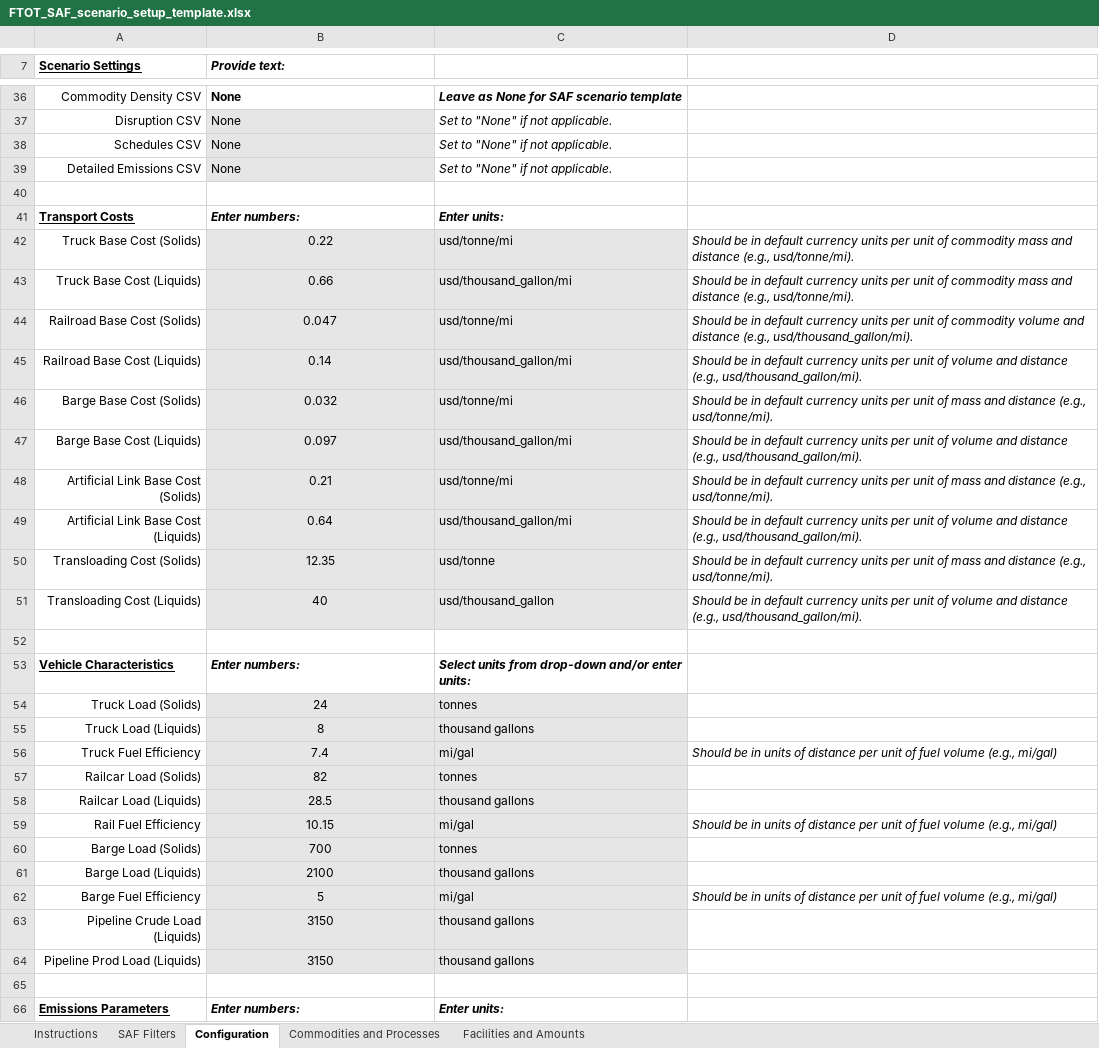
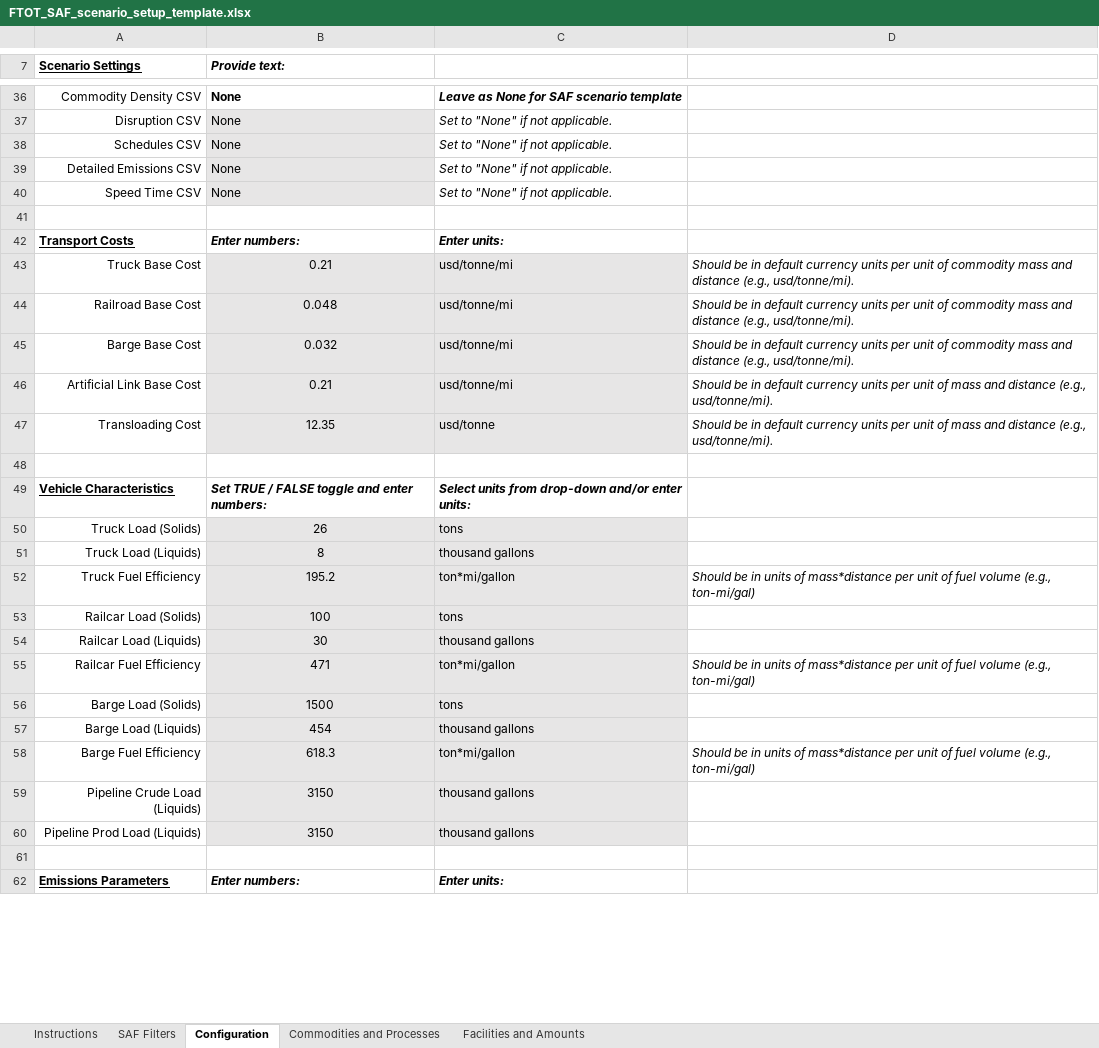
Before and after one commit to VolpeUSDOT/FTOT-Public, an Excel workbook: program/tools/FTOT_SAF_scenario_setup_template.xlsx, sheet Configuration, drawn as a sheet; only a part is shown, gaps mark what is left out; values as stored, in another font and other column widths than the file's, no borders; charts and pictures not drawn; removed rows and columns are numbered as before the commit, all else as after; the diff covers the shown part only; the diff names each change by its address in the sheet, - before the commit and + after, or states it on an @@ line.

```diff
--- a/program/tools/FTOT_SAF_scenario_setup_template.xlsx (sheet Configuration)
+++ b/program/tools/FTOT_SAF_scenario_setup_template.xlsx (sheet Configuration)
+row 40: Speed Time CSV | None | Set to "None" if not applicable.
-A43 (Scenario Settings): Truck Base Cost (Solids)
+A43 (Scenario Settings): Truck Base Cost
-B43 (Provide text:): 0.22
+B43 (Provide text:): 0.21
-row 43: Truck Base Cost (Liquids) | 0.66 | usd/thousand_gallon/mi | Should be in default currency units per unit of commodity mass and distance (e.g., usd/tonne/mi).
-A44 (Scenario Settings): Railroad Base Cost (Solids)
+A44 (Scenario Settings): Railroad Base Cost
-B44 (Provide text:): 0.047
+B44 (Provide text:): 0.048
-D44: …of commodity volume and distance (e.g., usd/thousand_gallon/mi).
+D44: …of commodity mass and distance (e.g., usd/tonne/mi).
-row 45: Railroad Base Cost (Liquids) | 0.14 | usd/thousand_gallon/mi | Should be in default currency units per unit of volume and distance (e.g., usd/thousand_gallon/mi).
-A45 (Scenario Settings): Barge Base Cost (Solids)
+A45 (Scenario Settings): Barge Base Cost
-D45: …unit of mass and…
+D45: …unit of commodity mass and…
-row 47: Barge Base Cost (Liquids) | 0.097 | usd/thousand_gallon/mi | Should be in default currency units per unit of volume and distance (e.g., usd/thousand_gallon/mi).
-A46 (Scenario Settings): Artificial Link Base Cost (Solids)
+A46 (Scenario Settings): Artificial Link Base Cost
-row 49: Artificial Link Base Cost (Liquids) | 0.64 | usd/thousand_gallon/mi | Should be in default currency units per unit of volume and distance (e.g., usd/thousand_gallon/mi).
-A47 (Scenario Settings): Transloading Cost (Solids)
+A47 (Scenario Settings): Transloading Cost
-row 51: Transloading Cost (Liquids) | 40 | usd/thousand_gallon | Should be in default currency units per unit of volume and distance (e.g., usd/thousand_gallon/mi).
-B49 (Provide text:): Enter numbers:
+B49 (Provide text:): Set TRUE / FALSE toggle and enter numbers:
-B50 (Provide text:): 24
+B50 (Provide text:): 26
-C50: tonnes
+C50: tons
-B52 (Provide text:): 7.4
+B52 (Provide text:): 195.2
-C52: mi/gal
+C52: ton*mi/gallon
-D52: …units of distance per unit of fuel volume (e.g., mi/gal)
+D52: …units of mass*distance per unit of fuel volume (e.g., ton-mi/gal)
-B53 (Provide text:): 82
+B53 (Provide text:): 100
-C53: tonnes
+C53: tons
-B54 (Provide text:): 28.5
+B54 (Provide text:): 30
-row 59: Rail Fuel Efficiency | 10.15 | mi/gal | Should be in units of distance per unit of fuel volume (e.g., mi/gal)
+row 55: Railcar Fuel Efficiency | 471 | ton*mi/gallon | Should be in units of mass*distance per unit of fuel volume (e.g., ton-mi/gal)
-B56 (Provide text:): 700
+B56 (Provide text:): 1500
-C56: tonnes
+C56: tons
-B57 (Provide text:): 2100
+B57 (Provide text:): 454
-B58 (Provide text:): 5
+B58 (Provide text:): 618.3
-C58: mi/gal
+C58: ton*mi/gallon
-D58: …units of distance per unit of fuel volume (e.g., mi/gal)
+D58: …units of mass*distance per unit of fuel volume (e.g., ton-mi/gal)
```
Also changed, not shown: 2 added rows and 8 edited cells elsewhere in this sheet, sheet Facilities and Amounts, sheet SAF Filters, sheet Instructions, sheet Commodities and Processes, formulas that keep their value, charts or pictures, program/tools/FTOT_scenario_setup_template.xlsx, program/tools/FTOT_scenario_setup_template_examples/HEFA_FTOT_SAF_scenario_setup_template.xlsx, 24 other files.
